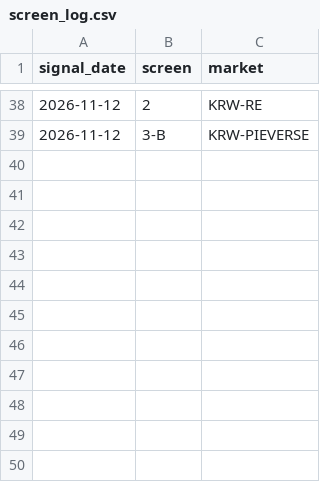
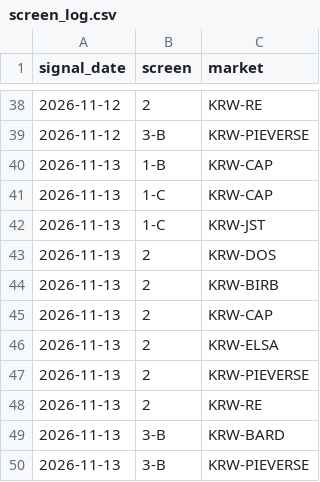
Before and after one commit to UngsTV/Repository-name-upbit-scan, a CSV file: screen_log.csv, drawn as a sheet; only a part is shown, gaps mark what is left out.

```diff
--- a/screen_log.csv
+++ b/screen_log.csv
@@ -39 +39,12 @@ signal_date,screen,market
 2026-11-12,3-B,KRW-PIEVERSE
+2026-11-13,1-B,KRW-CAP
+2026-11-13,1-C,KRW-CAP
+2026-11-13,1-C,KRW-JST
+2026-11-13,2,KRW-DOS
+2026-11-13,2,KRW-BIRB
+2026-11-13,2,KRW-CAP
+2026-11-13,2,KRW-ELSA
+2026-11-13,2,KRW-PIEVERSE
+2026-11-13,2,KRW-RE
+2026-11-13,3-B,KRW-BARD
+2026-11-13,3-B,KRW-PIEVERSE
```
Also changed, not shown: candidates_log.csv, 1 other file.
